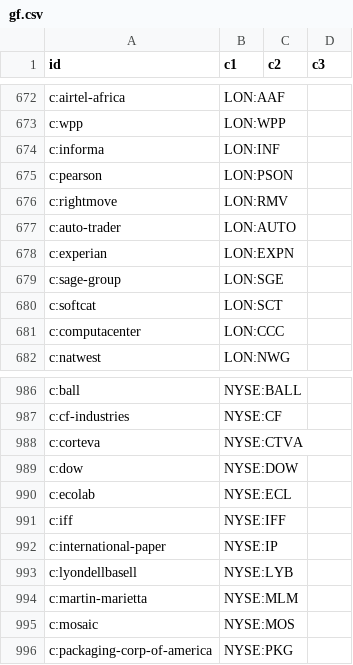
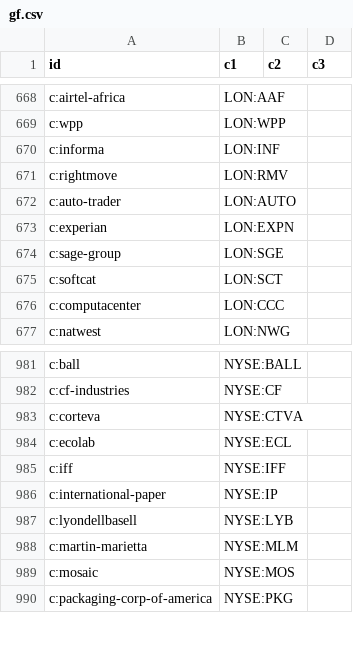
Before and after one commit to n7497nbtjh-crypto/Bourse, a CSV file: cf/site/data/gf.csv, drawn as a sheet; only a part is shown, gaps mark what is left out; removed rows and columns are numbered as before the commit, all else as after; the diff covers the shown part only; the diff names each change by its address in the sheet, - before the commit and + after, or states it on an @@ line.

```diff
--- a/cf/site/data/gf.csv
+++ b/cf/site/data/gf.csv
-row 675: c:pearson | LON:PSON
-row 989: c:dow | NYSE:DOW
```
Also changed, not shown: 6 added rows and 4 removed rows elsewhere in this file, cf/site/data/gf2.csv, cf/site/data/gf3.csv, 12 other files.
